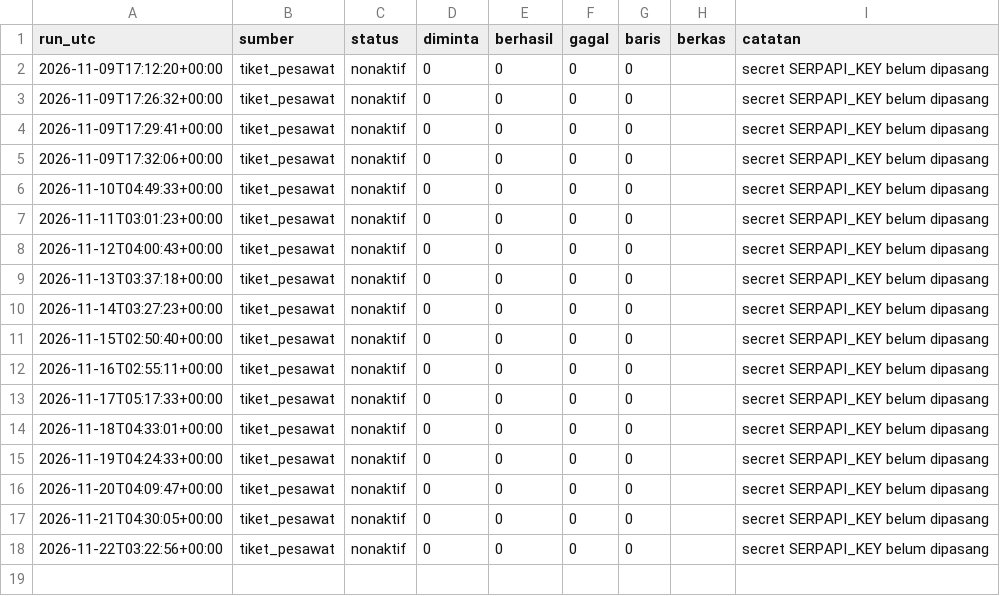
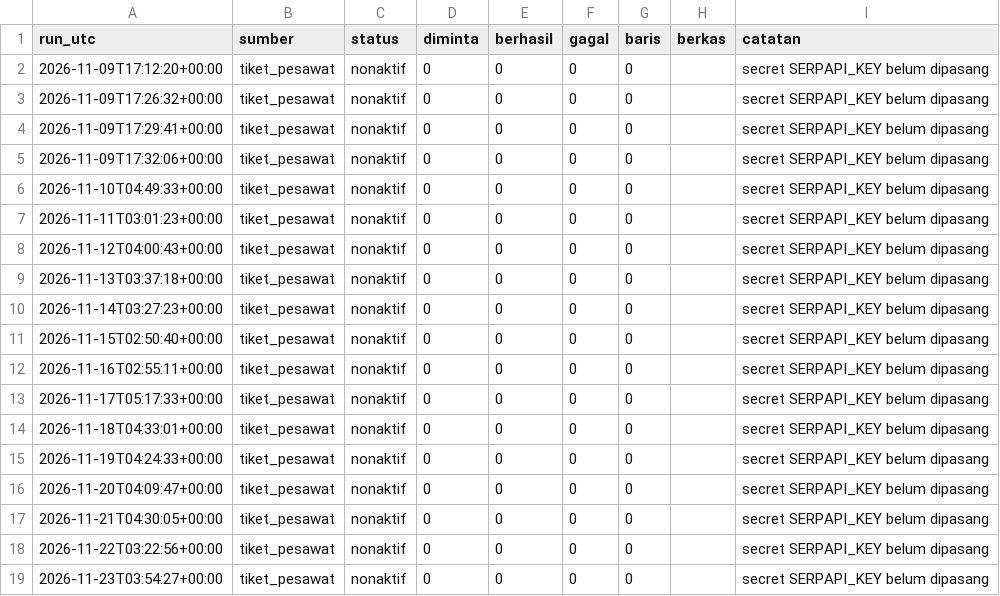
Before and after one commit to mrafiraamadhan/arsip-realtime-indonesia, a CSV file: log/tiket_pesawat_2026-11.csv, drawn as a sheet.

```diff
--- a/log/tiket_pesawat_2026-11.csv
+++ b/log/tiket_pesawat_2026-11.csv
@@ -18 +18,2 @@ run_utc,sumber,status,diminta,berhasil,gagal,baris,berkas,catatan
 2026-11-22T03:22:56+00:00,tiket_pesawat,nonaktif,0,0,0,0,,secret SERPAPI_KEY belum dipasang
+2026-11-23T03:54:27+00:00,tiket_pesawat,nonaktif,0,0,0,0,,secret SERPAPI_KEY belum dipasang
```
Also changed, not shown: log/bmkg_gelombang_uji_2026-11.csv, log/bmkg_prakiraan_2026-11.csv, 2 other files.
